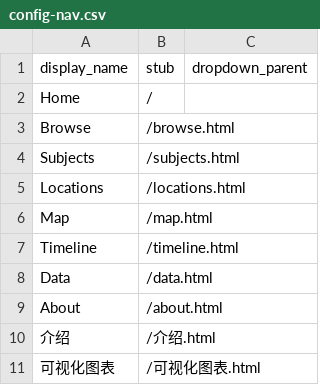
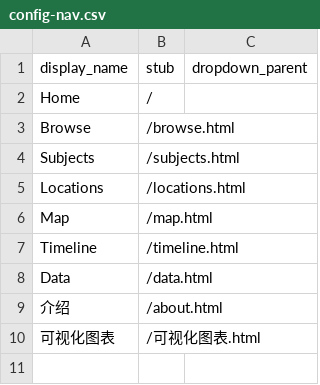
Before and after one commit to liangxiaolei401/5.9try, a CSV file: _data/config-nav.csv, drawn as a sheet.

Commit message:
Update config-nav.csv

```diff
--- a/_data/config-nav.csv
+++ b/_data/config-nav.csv
@@ -8,4 +8,3 @@ Timeline,/timeline.html
 Data,/data.html
-About,/about.html
-介绍,/介绍.html
+介绍,/about.html
 可视化图表,/可视化图表.html
```
